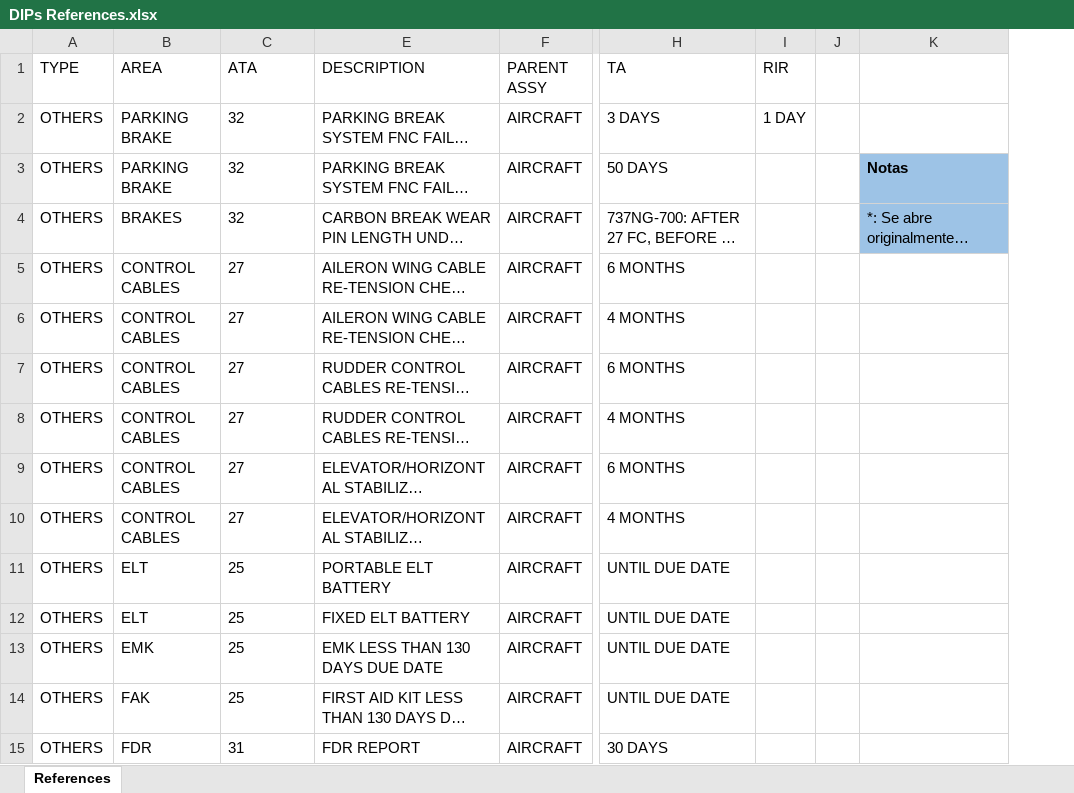
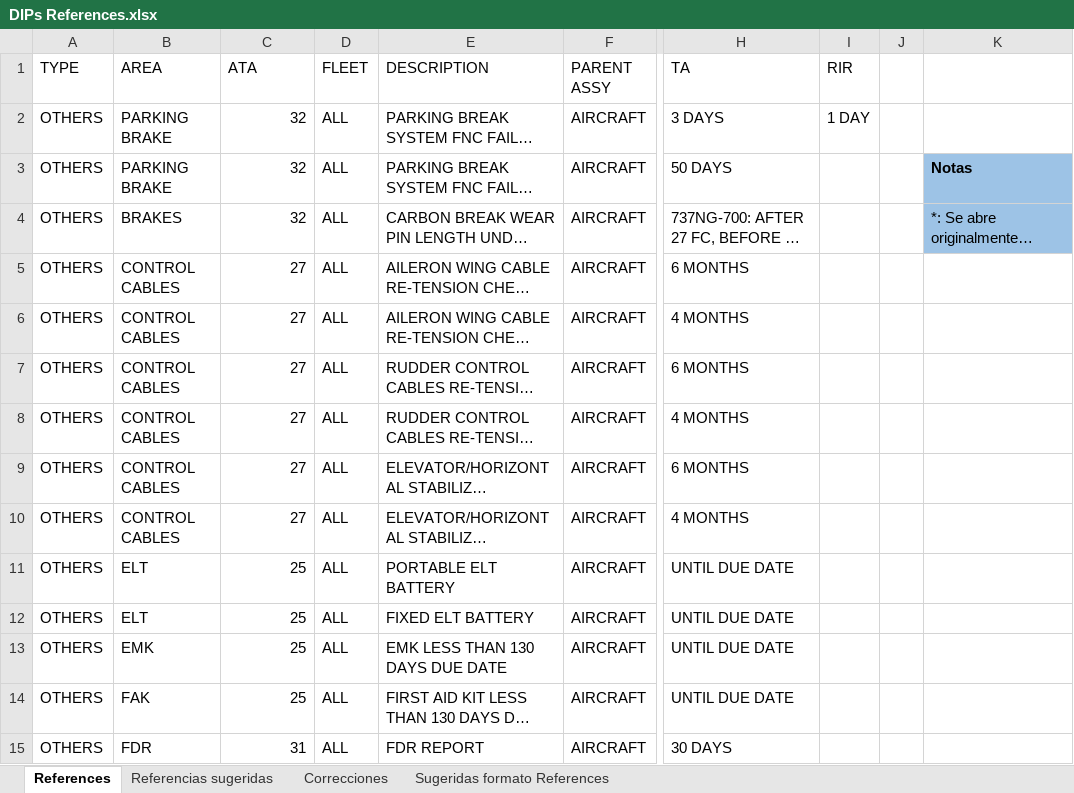
Before and after one commit to lviloriabas/dips, an Excel workbook: DIPs References.xlsx, sheet References, drawn as a sheet; only a part is shown, gaps mark what is left out; long unchanged cells end in …; values as stored, in another font and other column widths than the file's, no borders; charts and pictures and table styles not drawn; removed rows and columns are numbered as before the commit, all else as after; the diff covers the shown part only; the diff names each change by its address in the sheet, - before the commit and + after, or states it on an @@ line.

```diff
--- a/DIPs References.xlsx (sheet References)
+++ b/DIPs References.xlsx (sheet References)
+sheet tab: Referencias sugeridas
+sheet tab: Correcciones
+sheet tab: Sugeridas formato References
@@ column D (FLEET) unhidden, rows 2-15: all ALL @@
-column J, empty
+column J, empty
-C2:C15 alignment: left
+C2:C15 alignment: right
```
Also changed, not shown: 17 added rows, 4 edited cells and cell formats elsewhere in this sheet, charts or pictures, 51 other files.
